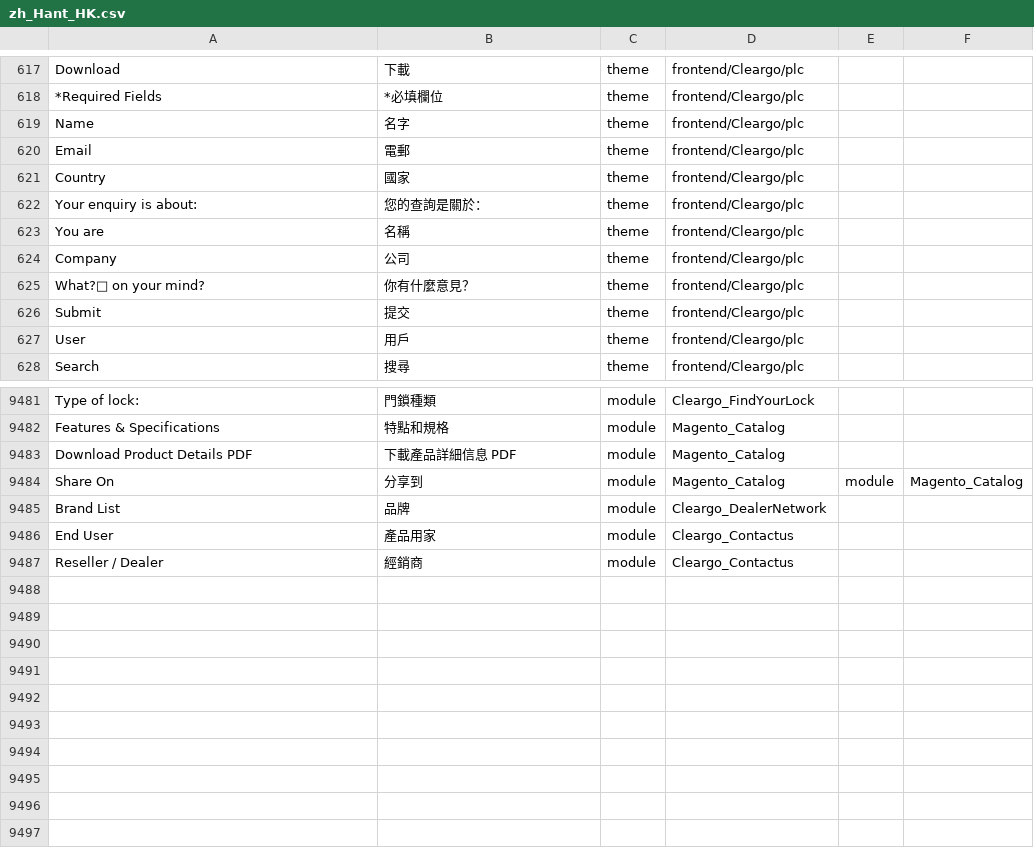
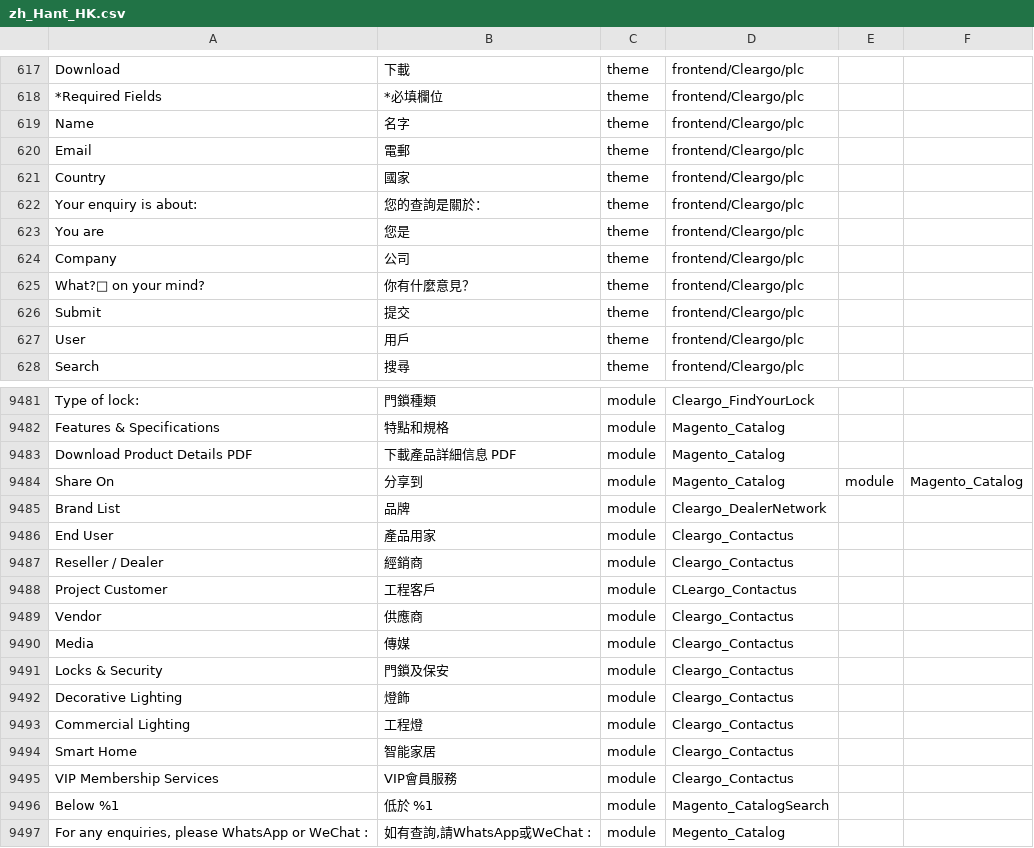
Before and after one commit to Cleargo/plc, a CSV file: app/i18n/magentotwotranslations/zh_Hant_HK/zh_Hant_HK.csv, drawn as a sheet; only a part is shown, gaps mark what is left out; the diff names each change by its address in the sheet, - before the commit and + after, or states it on an @@ line.

Commit message:
Translation from Lam 16/5

```diff
--- a/app/i18n/magentotwotranslations/zh_Hant_HK/zh_Hant_HK.csv
+++ b/app/i18n/magentotwotranslations/zh_Hant_HK/zh_Hant_HK.csv
-B623: 名稱
+B623: 您是
+row 9488: Project Customer | 工程客戶 | module | CLeargo_Contactus
+row 9489: Vendor | 供應商 | module | Cleargo_Contactus
+row 9490: Media | 傳媒 | module | Cleargo_Contactus
+row 9491: Locks & Security | 門鎖及保安 | module | Cleargo_Contactus
+row 9492: Decorative Lighting | 燈飾 | module | Cleargo_Contactus
+row 9493: Commercial Lighting | 工程燈 | module | Cleargo_Contactus
+row 9494: Smart Home | 智能家居 | module | Cleargo_Contactus
+row 9495: VIP Membership Services | VIP會員服務 | module | Cleargo_Contactus
+row 9496: Below %1 | 低於 %1 | module | Magento_CatalogSearch
+row 9497: For any enquiries, please WhatsApp or WeChat : | 如有查詢,請WhatsApp或WeChat : | module | Megento_Catalog
```
